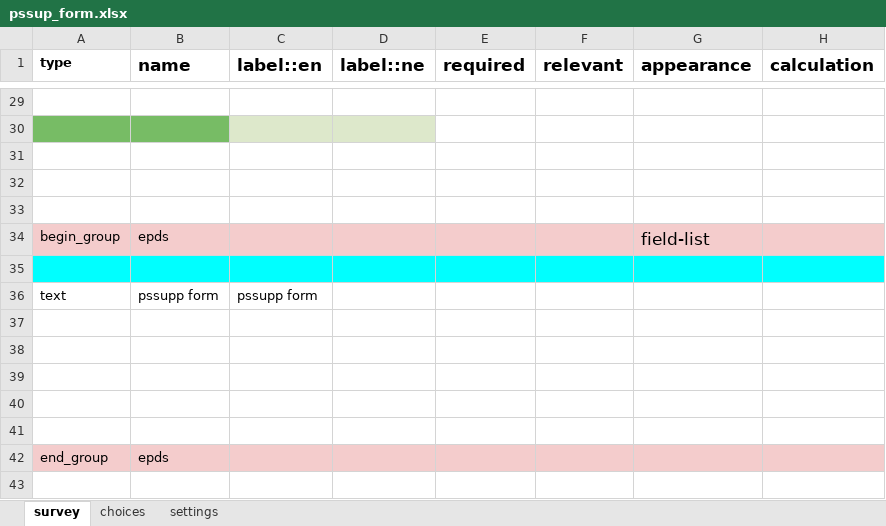
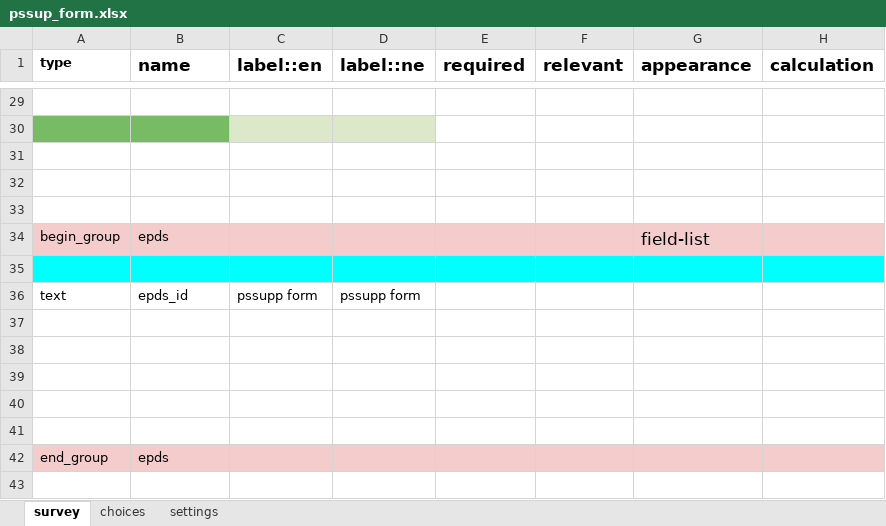
Before and after one commit to Raghavkarki/Possible-dhulikhel-cht-config, an Excel workbook: config-nssd-migration-perinatal_workflow/forms/app/pssup_form.xlsx, sheet survey, drawn as a sheet; only a part is shown, gaps mark what is left out; values as stored, in another font and other column widths than the file's, no borders; charts and pictures not drawn; the diff names each change by its address in the sheet, - before the commit and + after, or states it on an @@ line.

```diff
--- a/config-nssd-migration-perinatal_workflow/forms/app/pssup_form.xlsx (sheet survey)
+++ b/config-nssd-migration-perinatal_workflow/forms/app/pssup_form.xlsx (sheet survey)
-B36 (name): pssupp form
+B36 (name): epds_id
-D36 (label::ne): (empty)
+D36 (label::ne): pssupp form
```
Also changed, not shown: 13 other files.
